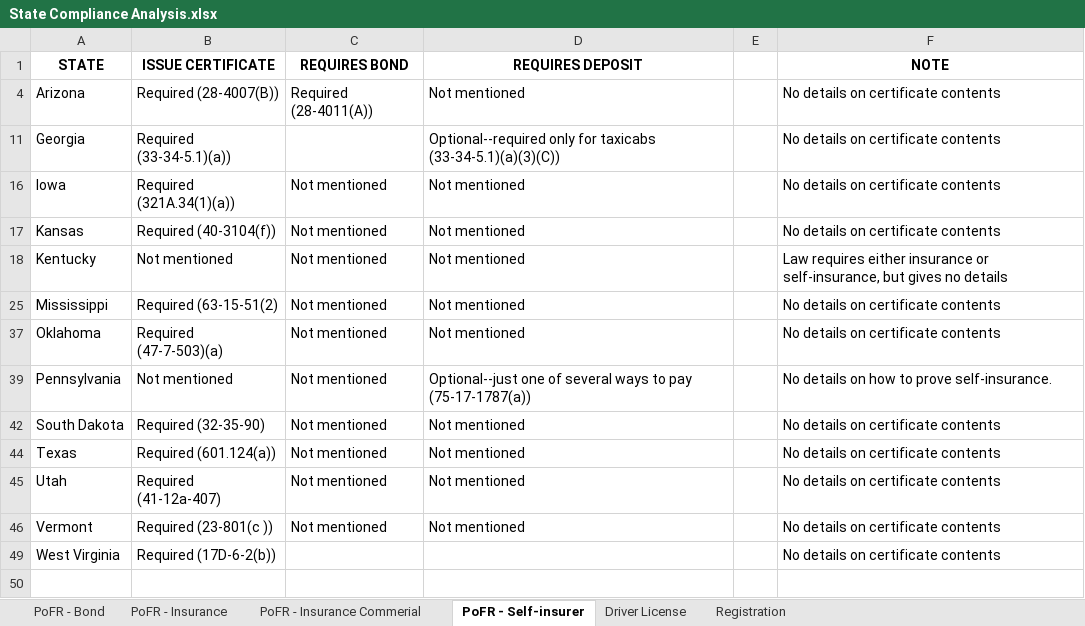
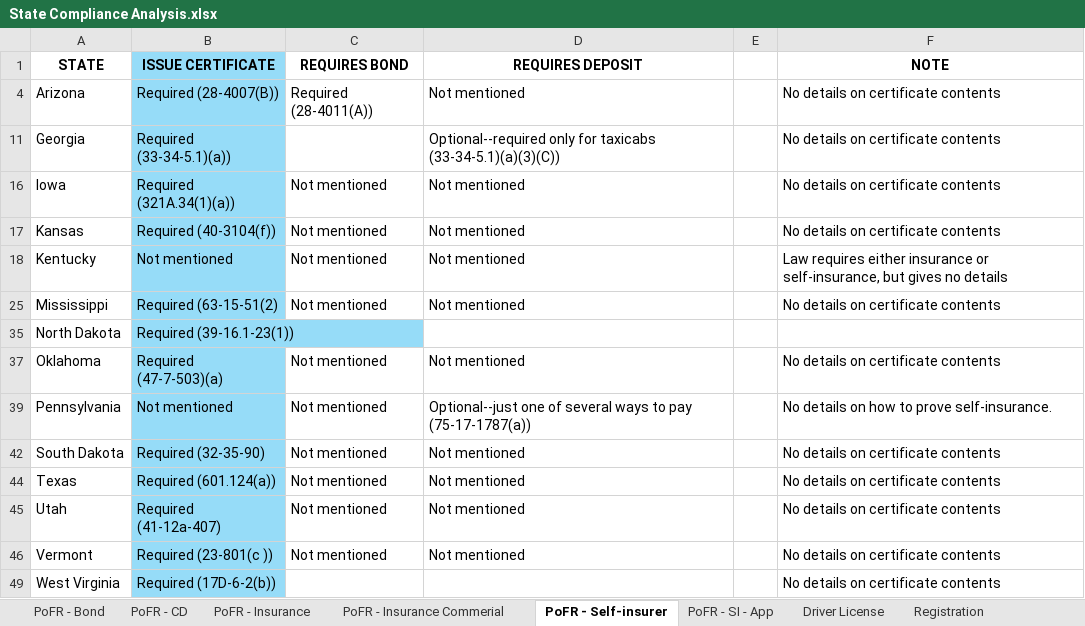
Before and after one commit to i-am-andrew-hetzler/dissertation, an Excel workbook: compliance/State Compliance Analysis.xlsx, sheet PoFR - Self-insurer, drawn as a sheet; values as stored, in another font and other column widths than the file's, no borders; the diff names each change by its address in the sheet, - before the commit and + after, or states it on an @@ line.

```diff
--- a/compliance/State Compliance Analysis.xlsx (sheet PoFR - Self-insurer)
+++ b/compliance/State Compliance Analysis.xlsx (sheet PoFR - Self-insurer)
+sheet tab: PoFR - CD
+sheet tab: PoFR - SI - App
-B1 fill: none
+B1 fill: #96DCF8
-B4 fill: none
+B4 fill: #96DCF8
-B11 fill: none
+B11 fill: #96DCF8
-B16:B18 fill: none
+B16:B18 fill: #96DCF8
-B25 fill: none
+B25 fill: #96DCF8
+row 35: North Dakota | Required (39-16.1-23(1))
-B37 fill: none
+B37 fill: #96DCF8
-B39 fill: none
+B39 fill: #96DCF8
-B42 fill: none
+B42 fill: #96DCF8
-B44:B46 fill: none
+B44:B46 fill: #96DCF8
-B49 fill: none
+B49 fill: #96DCF8
```
Also changed, not shown: sheet Registration, sheet PoFR - Insurance, sheet Driver License, other sheet tabs, compliance/Federal Compliance Analysis.xlsx, 40 other files.
